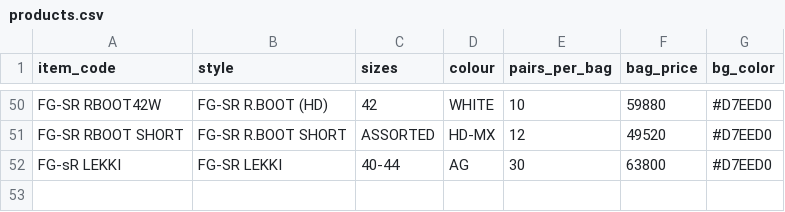
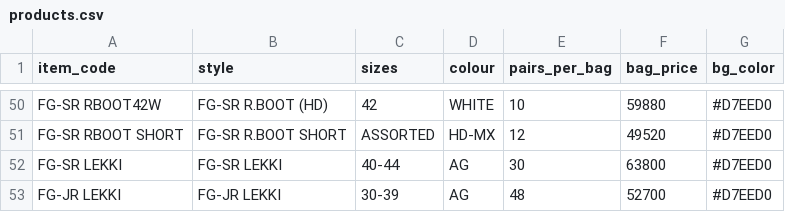
Before and after one commit to abdultawwabjimoh/receipt-app, a CSV file: products.csv, drawn as a sheet; only a part is shown, gaps mark what is left out.

Commit message:
Update products.csv

```diff
--- a/products.csv
+++ b/products.csv
@@ -51,2 +51,3 @@ FG-SR RBOOT42W,FG-SR R.BOOT (HD),42,WHITE,10,59880,#D7EED0
 FG-SR RBOOT SHORT,FG-SR R.BOOT SHORT,ASSORTED,HD-MX,12,49520,#D7EED0
-FG-sR LEKKI, FG-SR LEKKI, 40-44, AG, 30,63800,#D7EED0
+FG-SR LEKKI, FG-SR LEKKI, 40-44, AG, 30,63800,#D7EED0
+FG-JR LEKKI, FG-JR LEKKI, 30-39, AG, 48,52700,#D7EED0
```
